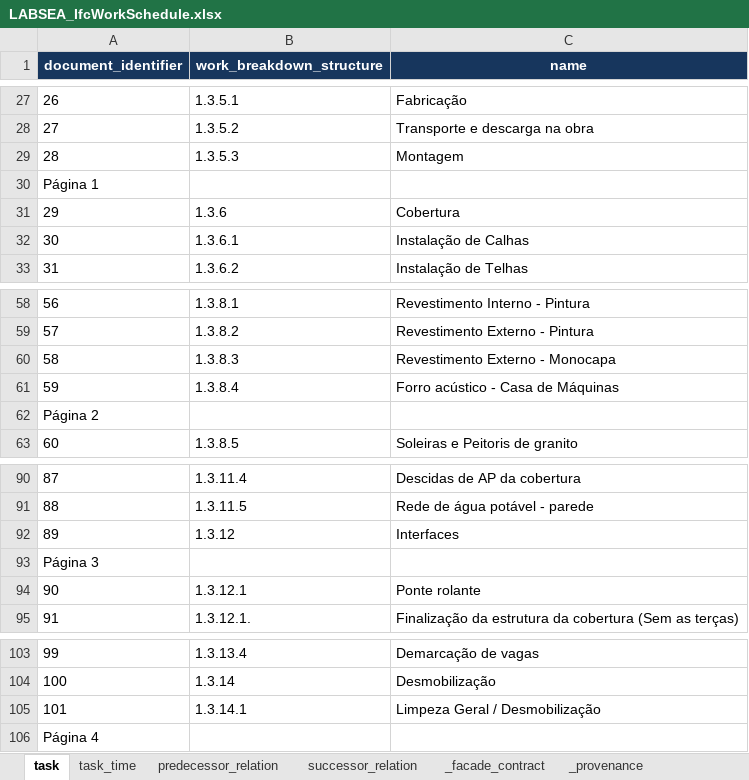
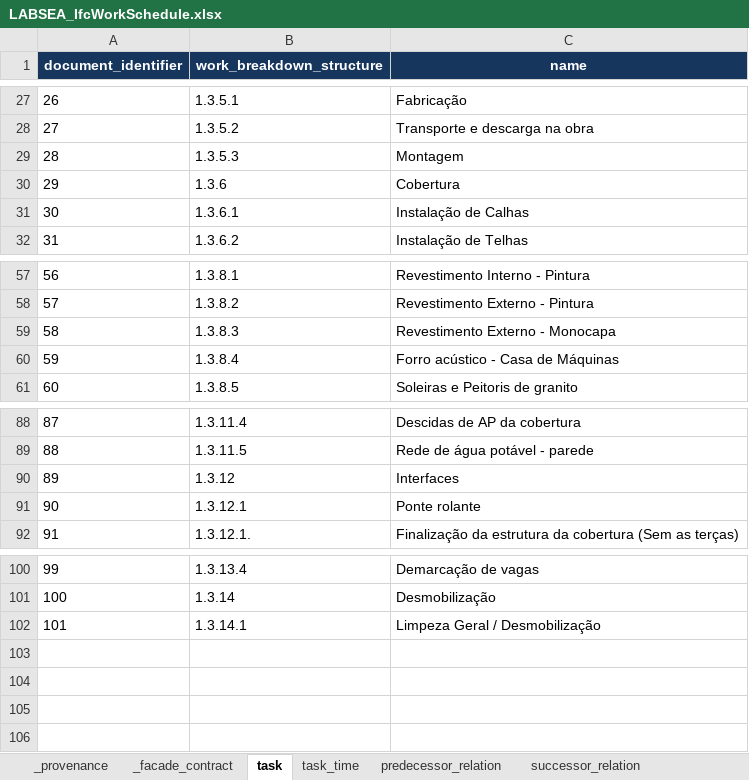
Before and after one commit to EliasMPJunior/my-desktop, an Excel workbook: techcenter-doc/cronograma/LABSEA_IfcWorkSchedule.xlsx, sheet task, drawn as a sheet; only a part is shown, gaps mark what is left out; values as stored, in another font and other column widths than the file's, no borders; table styles not drawn; the diff names each change by its address in the sheet, - before the commit and + after, or states it on an @@ line.

Commit message:
fix(labsea): remove PDF footer tasks from schedule

```diff
--- a/techcenter-doc/cronograma/LABSEA_IfcWorkSchedule.xlsx (sheet task)
+++ b/techcenter-doc/cronograma/LABSEA_IfcWorkSchedule.xlsx (sheet task)
@@ sheet tab order changed: _provenance | _facade_contract | task | task_time | predecessor_relation | successor_relation @@
-row 30: Página 1
-row 62: Página 2
-row 93: Página 3
-row 106: Página 4
```
Also changed, not shown: sheet _provenance.
